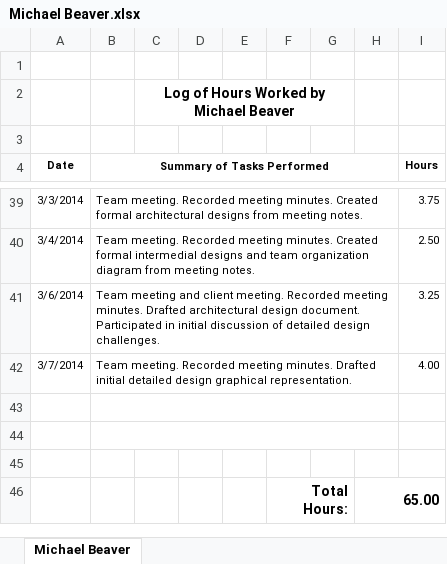
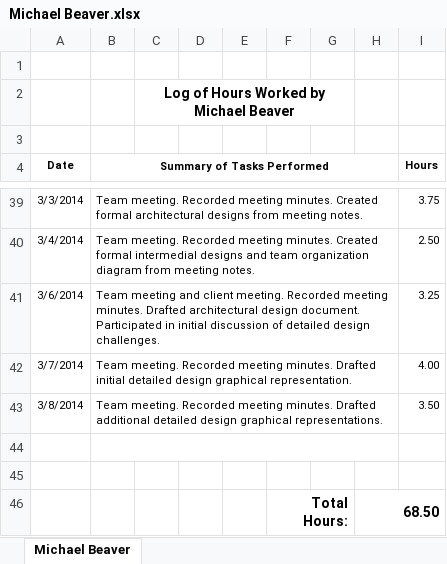
Before and after one commit to thunt1/Tunnel_Snakes, an Excel workbook: Documents/Work Logs/Michael Beaver.xlsx, sheet Michael Beaver, drawn as a sheet; only a part is shown, gaps mark what is left out; values as stored, in another font and other column widths than the file's, no borders; removed rows and columns are numbered as before the commit, all else as after; the diff names each change by its address in the sheet, - before the commit and + after, or states it on an @@ line.

Commit message:
Documents -- Work Log
Updated Work Log for Michael Beaver

```diff
--- a/Documents/Work Logs/Michael Beaver.xlsx (sheet Michael Beaver)
+++ b/Documents/Work Logs/Michael Beaver.xlsx (sheet Michael Beaver)
+row 43: 3/8/2014 | Team meeting. Recorded meeting minutes. Drafted additional detailed design graphical representations. |  |  |  |  |  |  | 3.50
-B44:H44 merged
-row 46: (empty)
+row 46:  |  |  |  |  | Total Hours: |  | 68.50
+F46:G46 merged
+H46:I46 merged
-row 46:  |  |  |  |  | Total Hours: |  | 65.00
```
